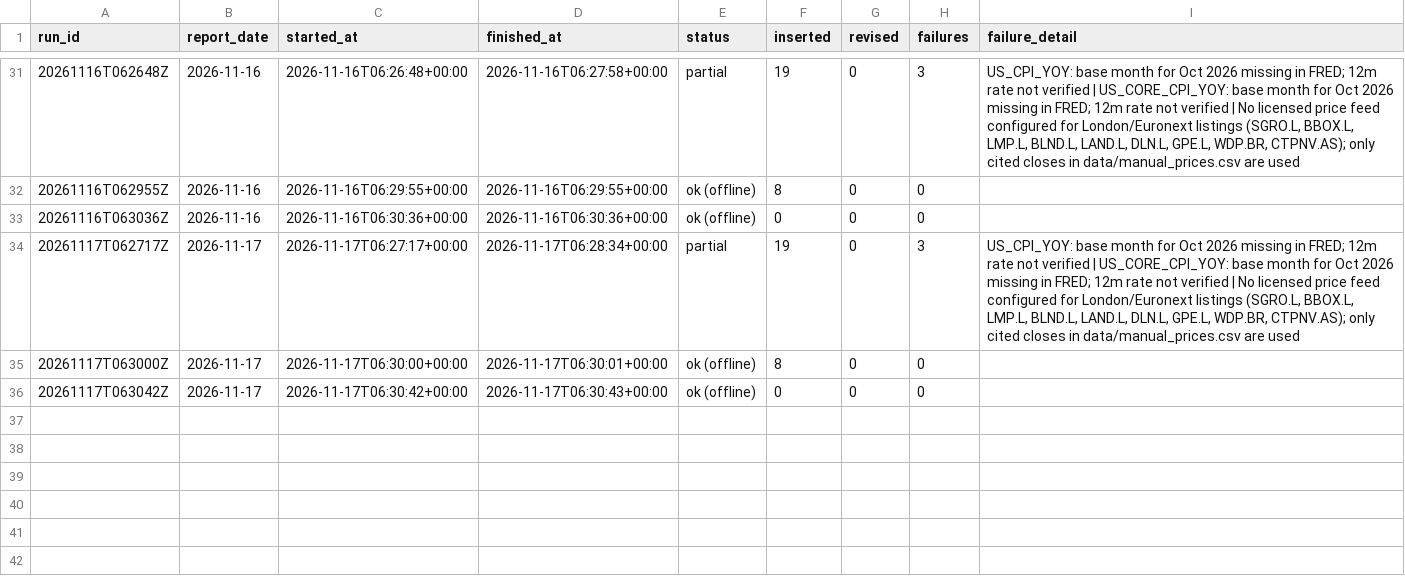
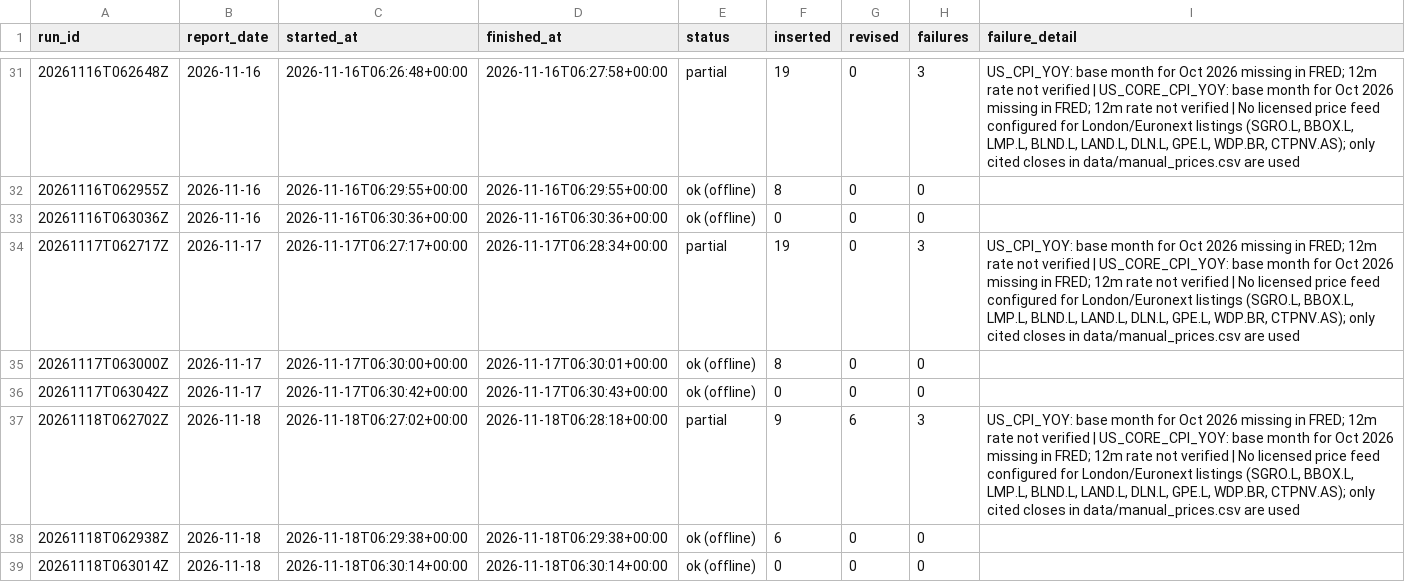
Before and after one commit to jtwlewis-cloud/northwest-industrial-tracker-1, a CSV file: data/run_log.csv, drawn as a sheet; only a part is shown, gaps mark what is left out; the diff names each change by its address in the sheet, - before the commit and + after, or states it on an @@ line.

```diff
--- a/data/run_log.csv
+++ b/data/run_log.csv
+row 37: 20261118T062702Z | 2026-11-18 | 2026-11-18T06:27:02+00:00 | 2026-11-18T06:28:18+00:00 | partial | 9 | 6 | 3 | US_CPI_YOY: base month for Oct 2026 missing in FRED; 12m rate not verified | US_CORE_CPI_YOY: base month for Oct 2026 missing in FRED; 12m rate not verified | No licensed price feed configured for London/Euronext listings (SGRO.L, BBOX.L, LMP.L, BLND.L, LAND.L, DLN.L, GPE.L, WDP.BR, CTPNV.AS); only cited closes in data/manual_prices.csv are used
+row 38: 20261118T062938Z | 2026-11-18 | 2026-11-18T06:29:38+00:00 | 2026-11-18T06:29:38+00:00 | ok (offline) | 6 | 0 | 0
+row 39: 20261118T063014Z | 2026-11-18 | 2026-11-18T06:30:14+00:00 | 2026-11-18T06:30:14+00:00 | ok (offline) | 0 | 0 | 0
```
Also changed, not shown: data/manual_observations.csv, data/pnw_feed.csv, 10 other files.
